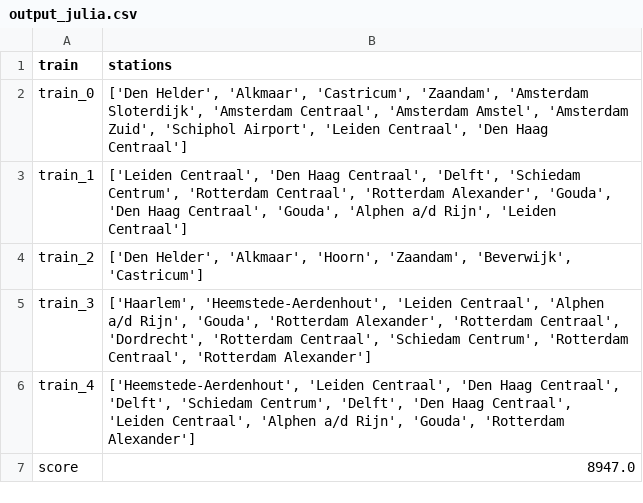
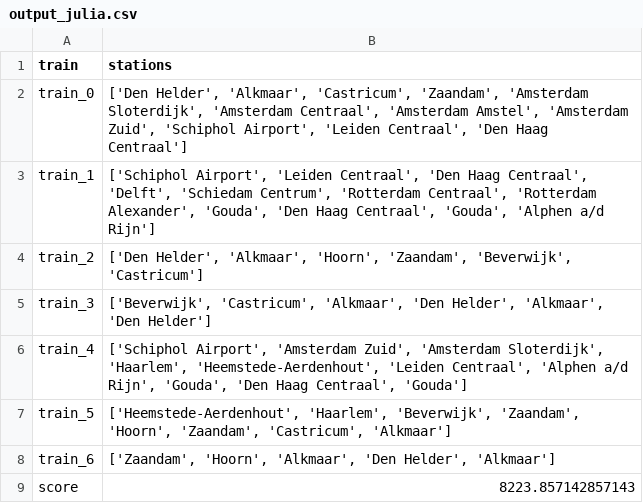
Before and after one commit to josjeveugen/RailNL, a CSV file: output_julia.csv, drawn as a sheet.

```diff
--- a/output_julia.csv
+++ b/output_julia.csv
@@ -2,6 +2,8 @@ train,stations
 train_0,"['Den Helder', 'Alkmaar', 'Castricum', 'Zaandam', 'Amsterdam Sloterdijk', 'Amsterdam Centraal', 'Amsterdam Amstel', 'Amsterdam Zuid', 'Schiphol Airport', 'Leiden Centraal', 'Den Haag Centraal']"
-train_1,"['Leiden Centraal', 'Den Haag Centraal', 'Delft', 'Schiedam Centrum', 'Rotterdam Centraal', 'Rotterdam Alexander', 'Gouda', 'Den Haag Centraal', 'Gouda', 'Alphen a/d Rijn', 'Leiden Centraal']"
+train_1,"['Schiphol Airport', 'Leiden Centraal', 'Den Haag Centraal', 'Delft', 'Schiedam Centrum', 'Rotterdam Centraal', 'Rotterdam Alexander', 'Gouda', 'Den Haag Centraal', 'Gouda', 'Alphen a/d Rijn']"
 train_2,"['Den Helder', 'Alkmaar', 'Hoorn', 'Zaandam', 'Beverwijk', 'Castricum']"
-train_3,"['Haarlem', 'Heemstede-Aerdenhout', 'Leiden Centraal', 'Alphen a/d Rijn', 'Gouda', 'Rotterdam Alexander', 'Rotterdam Centraal', 'Dordrecht', 'Rotterdam Centraal', 'Schiedam Centrum', 'Rotterdam Centraal', 'Rotterdam Alexander']"
-train_4,"['Heemstede-Aerdenhout', 'Leiden Centraal', 'Den Haag Centraal', 'Delft', 'Schiedam Centrum', 'Delft', 'Den Haag Centraal', 'Leiden Centraal', 'Alphen a/d Rijn', 'Gouda', 'Rotterdam Alexander']"
-score,8947.0
+train_3,"['Beverwijk', 'Castricum', 'Alkmaar', 'Den Helder', 'Alkmaar', 'Den Helder']"
+train_4,"['Schiphol Airport', 'Amsterdam Zuid', 'Amsterdam Sloterdijk', 'Haarlem', 'Heemstede-Aerdenhout', 'Leiden Centraal', 'Alphen a/d Rijn', 'Gouda', 'Den Haag Centraal', 'Gouda']"
+train_5,"['Heemstede-Aerdenhout', 'Haarlem', 'Beverwijk', 'Zaandam', 'Hoorn', 'Zaandam', 'Castricum', 'Alkmaar']"
+train_6,"['Zaandam', 'Hoorn', 'Alkmaar', 'Den Helder', 'Alkmaar']"
+score,8223.857142857143
```
Also changed, not shown: 5 other files.
